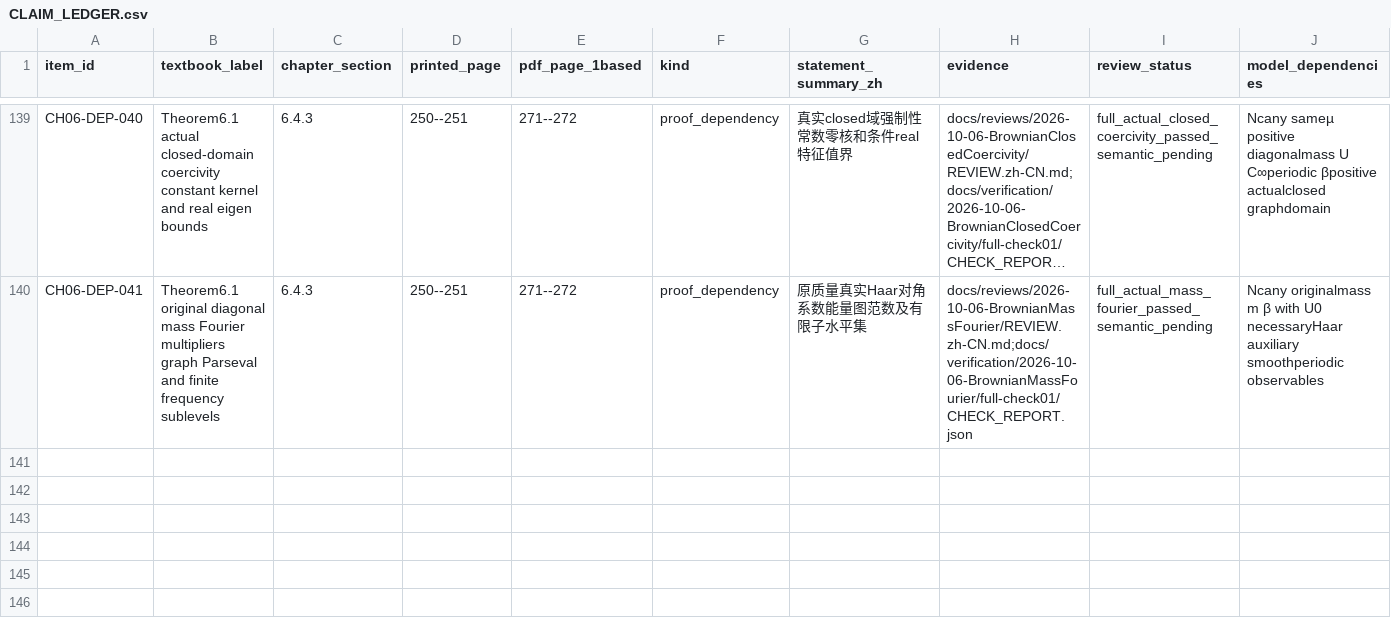
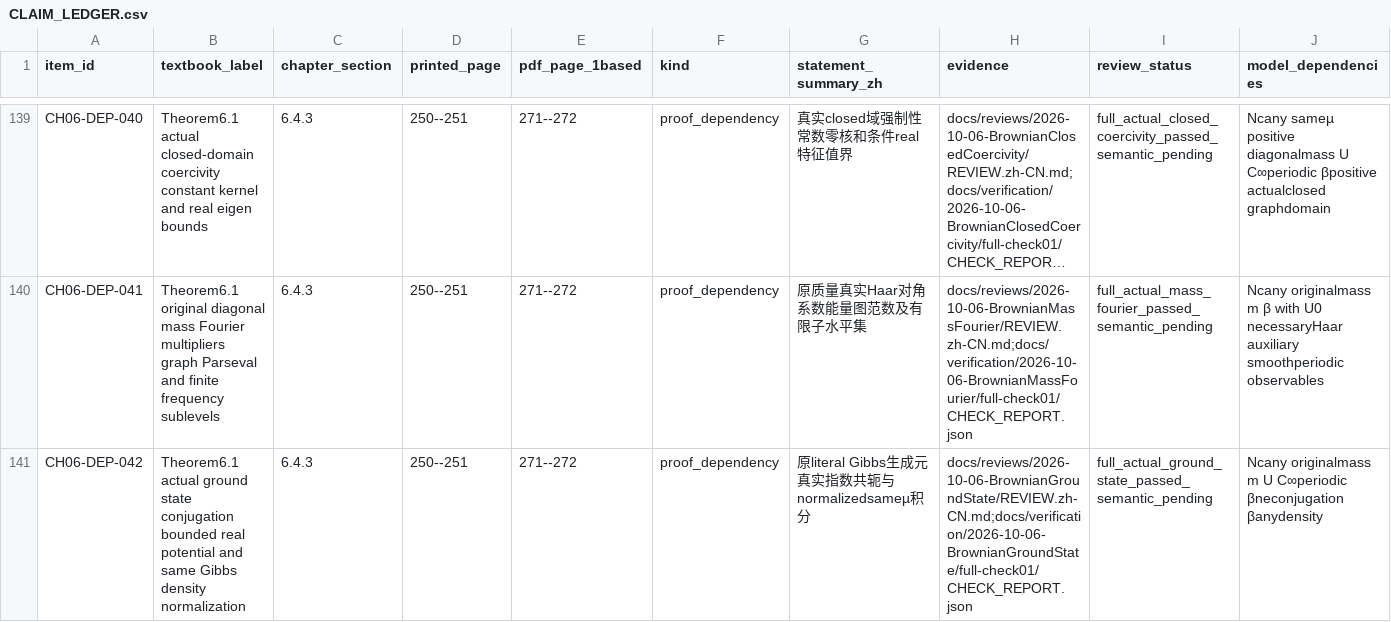
Before and after one commit to zhuanxv-G/MolecularDynamicsFormalization, a CSV file: docs/audits/2026-10-01-initial/CLAIM_LEDGER.csv, drawn as a sheet; only a part is shown, gaps mark what is left out; long unchanged cells end in …; rows hold the shown columns only; the diff names each change by its address in the sheet, - before the commit and + after, or states it on an @@ line.

Commit message:
Prove literal Gibbs ground-state conjugation and density normalization

```diff
--- a/docs/audits/2026-10-01-initial/CLAIM_LEDGER.csv
+++ b/docs/audits/2026-10-01-initial/CLAIM_LEDGER.csv
+row 141: CH06-DEP-042 | Theorem6.1 actual ground state conjugation bounded real potential and same Gibbs density normalization | 6.4.3 | 250--251 | 271--272 | proof_dependency | 原literal Gibbs生成元真实指数共轭与normalizedsameµ积分 | docs/reviews/2026-10-06-BrownianGroundState/REVIEW.zh-CN.md;docs/verification/2026-10-06-BrownianGroundState/full-check01/CHECK_REPORT.json | full_actual_ground_state_passed_semantic_pending | Ncany originalmass m U C∞periodic βneconjugation βanydensity
```
Also changed, not shown: docs/NOTATION_INVENTORY.csv, 30 other files.
